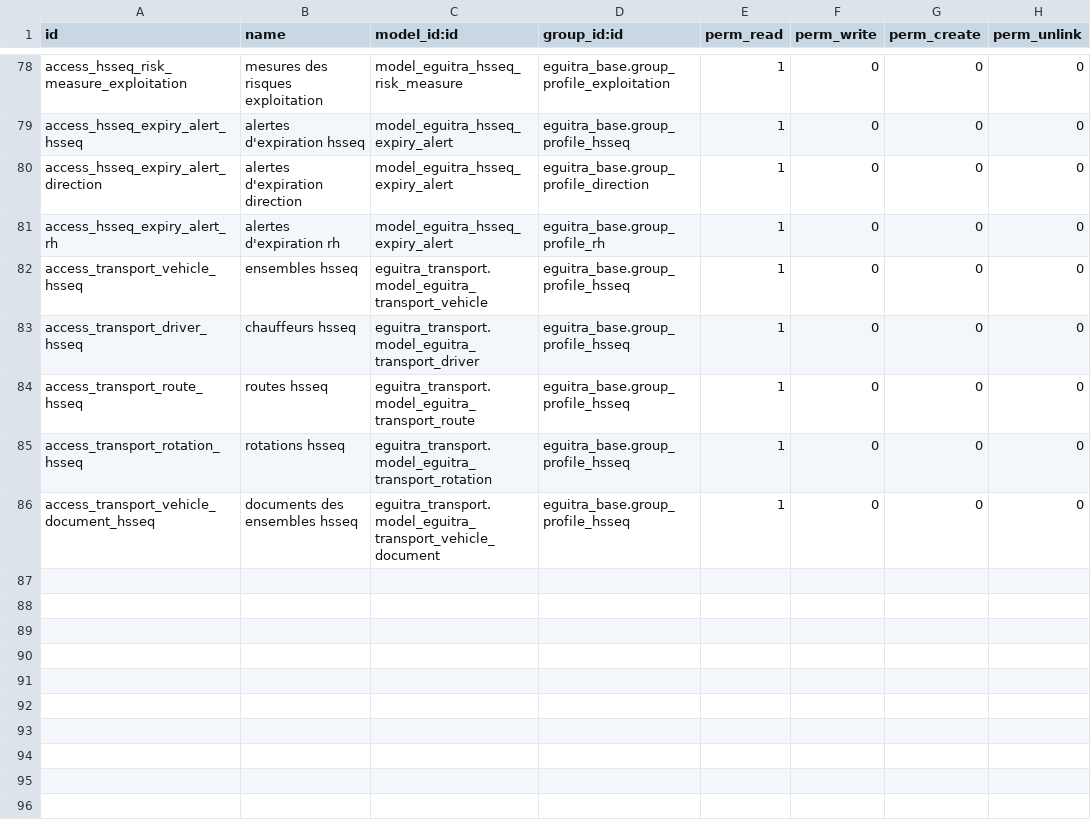
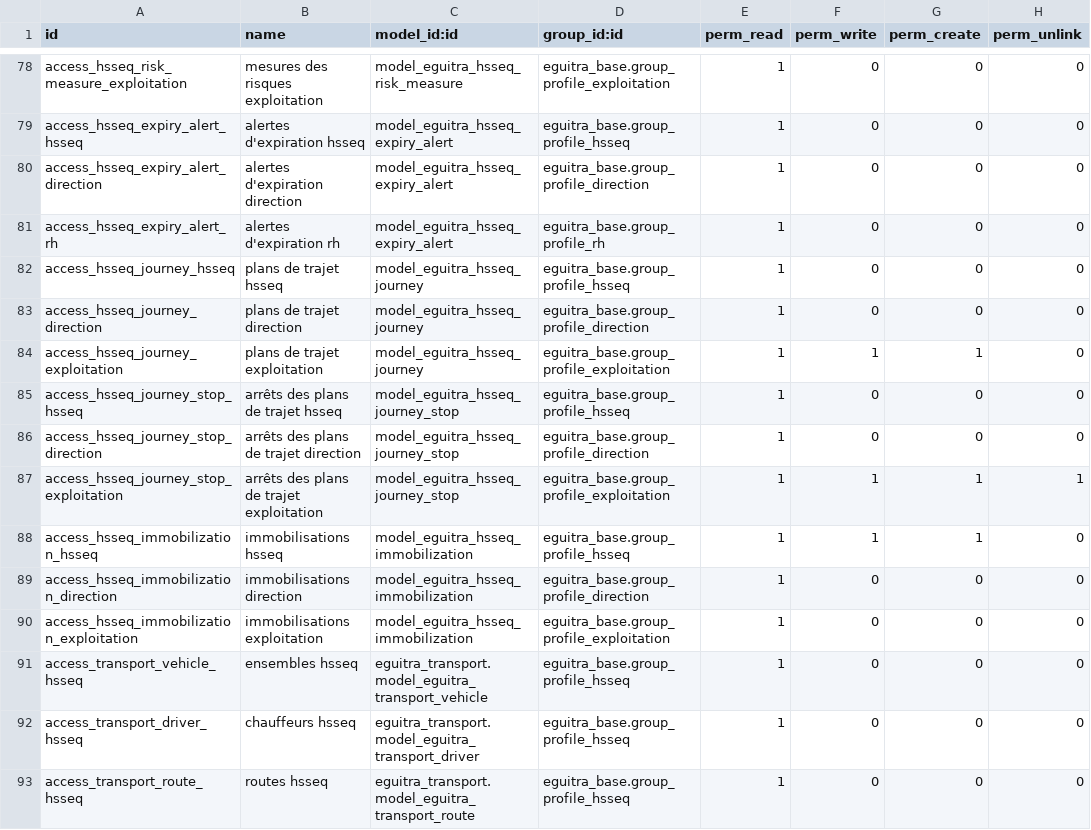
Before and after one commit to MadigbeK/EGUITRA, a CSV file: addons/eguitra_hsseq/security/ir.model.access.csv, drawn as a sheet; only a part is shown, gaps mark what is left out; the shorter side is filled out with more unchanged rows; the diff names each change by its address in the sheet, - before the commit and + after, or states it on an @@ line.

```diff
--- a/addons/eguitra_hsseq/security/ir.model.access.csv
+++ b/addons/eguitra_hsseq/security/ir.model.access.csv
+row 82: access_hsseq_journey_hsseq | plans de trajet hsseq | model_eguitra_hsseq_journey | eguitra_base.group_profile_hsseq | 1 | 0 | 0 | 0
+row 83: access_hsseq_journey_direction | plans de trajet direction | model_eguitra_hsseq_journey | eguitra_base.group_profile_direction | 1 | 0 | 0 | 0
+row 84: access_hsseq_journey_exploitation | plans de trajet exploitation | model_eguitra_hsseq_journey | eguitra_base.group_profile_exploitation | 1 | 1 | 1 | 0
+row 85: access_hsseq_journey_stop_hsseq | arrêts des plans de trajet hsseq | model_eguitra_hsseq_journey_stop | eguitra_base.group_profile_hsseq | 1 | 0 | 0 | 0
+row 86: access_hsseq_journey_stop_direction | arrêts des plans de trajet direction | model_eguitra_hsseq_journey_stop | eguitra_base.group_profile_direction | 1 | 0 | 0 | 0
+row 87: access_hsseq_journey_stop_exploitation | arrêts des plans de trajet exploitation | model_eguitra_hsseq_journey_stop | eguitra_base.group_profile_exploitation | 1 | 1 | 1 | 1
+row 88: access_hsseq_immobilization_hsseq | immobilisations hsseq | model_eguitra_hsseq_immobilization | eguitra_base.group_profile_hsseq | 1 | 1 | 1 | 0
+row 89: access_hsseq_immobilization_direction | immobilisations direction | model_eguitra_hsseq_immobilization | eguitra_base.group_profile_direction | 1 | 0 | 0 | 0
+row 90: access_hsseq_immobilization_exploitation | immobilisations exploitation | model_eguitra_hsseq_immobilization | eguitra_base.group_profile_exploitation | 1 | 0 | 0 | 0
```
Also changed, not shown: 17 other files.
